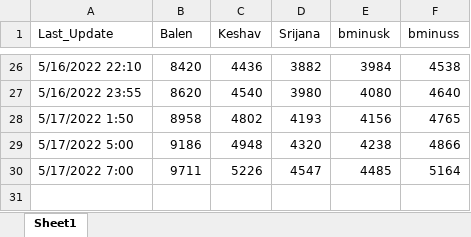
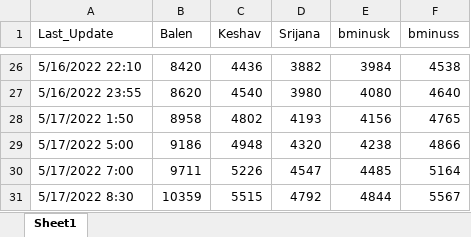
Before and after one commit to akashadhikari/balen_lead, an Excel workbook: margin.xlsx, sheet Sheet1, drawn as a sheet; only a part is shown, gaps mark what is left out; values as stored, in another font and other column widths than the file's, no borders; the diff names each change by its address in the sheet, - before the commit and + after, or states it on an @@ line.

Commit message:
add data - 10k plus votes for balen

```diff
--- a/margin.xlsx (sheet Sheet1)
+++ b/margin.xlsx (sheet Sheet1)
+row 31: 5/17/2022 8:30 | 10359 | 5515 | 4792 | 4844 | 5567
```
Also changed, not shown: 4 other files.
